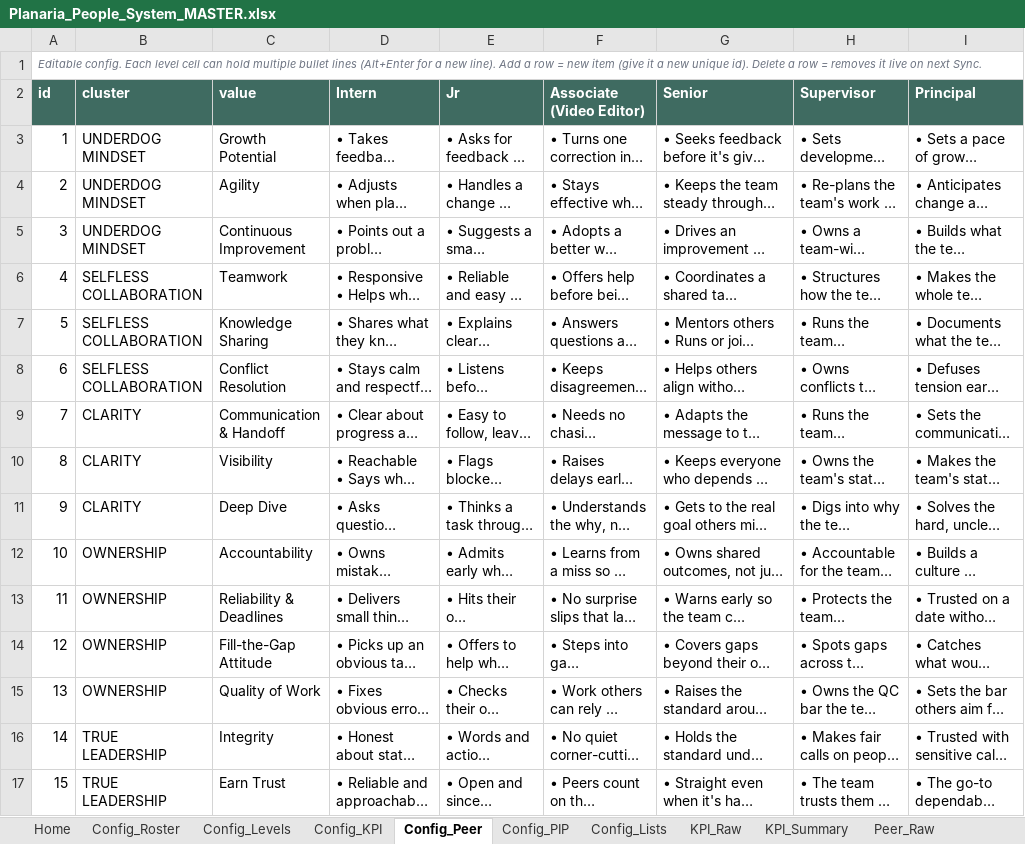
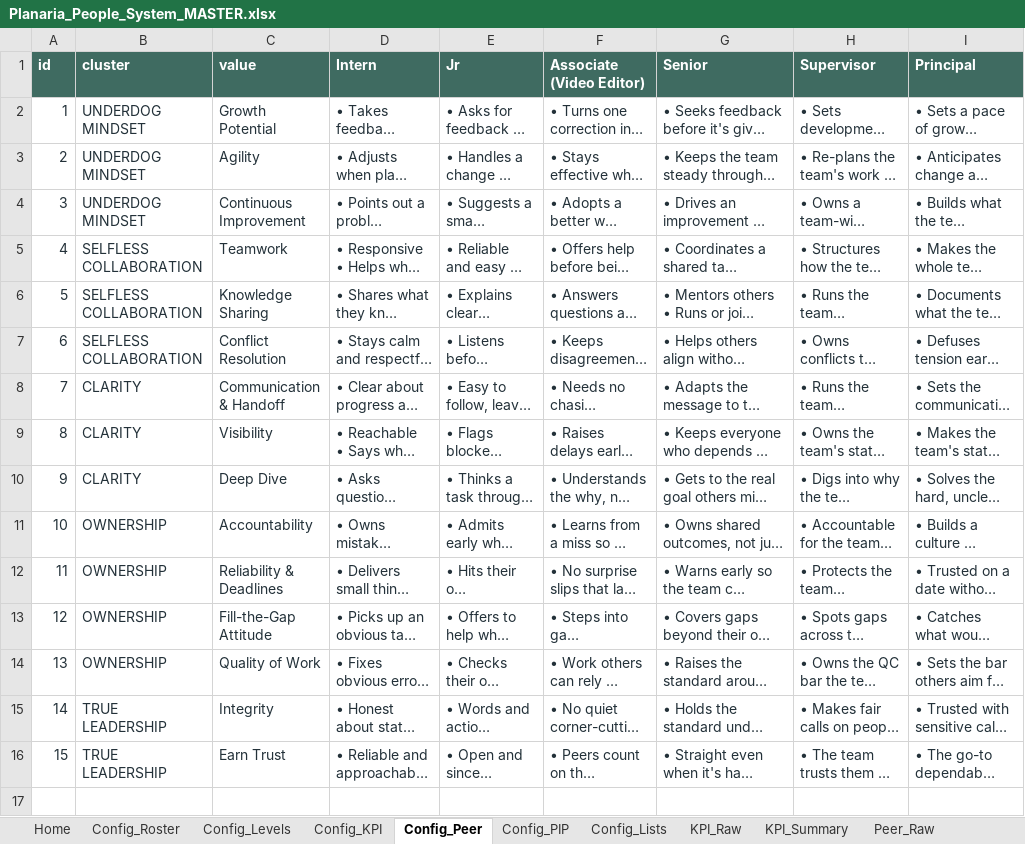
Before and after one commit to planariastudio/planaria-people-system, an Excel workbook: Planaria_People_System_MASTER.xlsx, sheet Config_Peer, drawn as a sheet; long unchanged cells end in …; values as stored, in another font and other column widths than the file's, no borders; removed rows and columns are numbered as before the commit, all else as after; the diff names each change by its address in the sheet, - before the commit and + after, or states it on an @@ line.

```diff
--- a/Planaria_People_System_MASTER.xlsx (sheet Config_Peer)
+++ b/Planaria_People_System_MASTER.xlsx (sheet Config_Peer)
-row 1: Editable config. Each level cell can hold multiple bullet lines (Alt+Enter for a new line). Add a row = new item (give it a new unique id). Delete a row = removes it live on next Sync.
-A2:I16 text colour: black
+A2:I16 text colour: #233139
```
Also changed, not shown: sheet Config_KPI, sheet Config_PIP, sheet Home, sheet Config_Roster, sheet Config_Lists, sheet Config_Levels, 1 more sheet, 23 other files.
